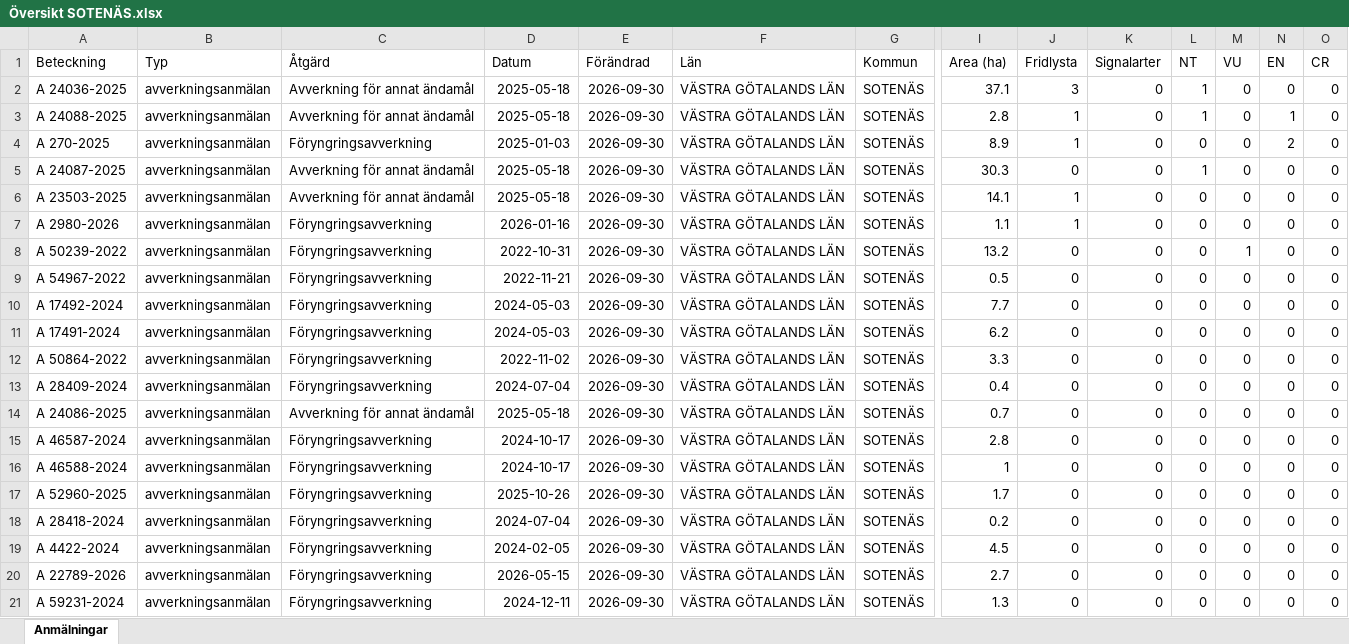
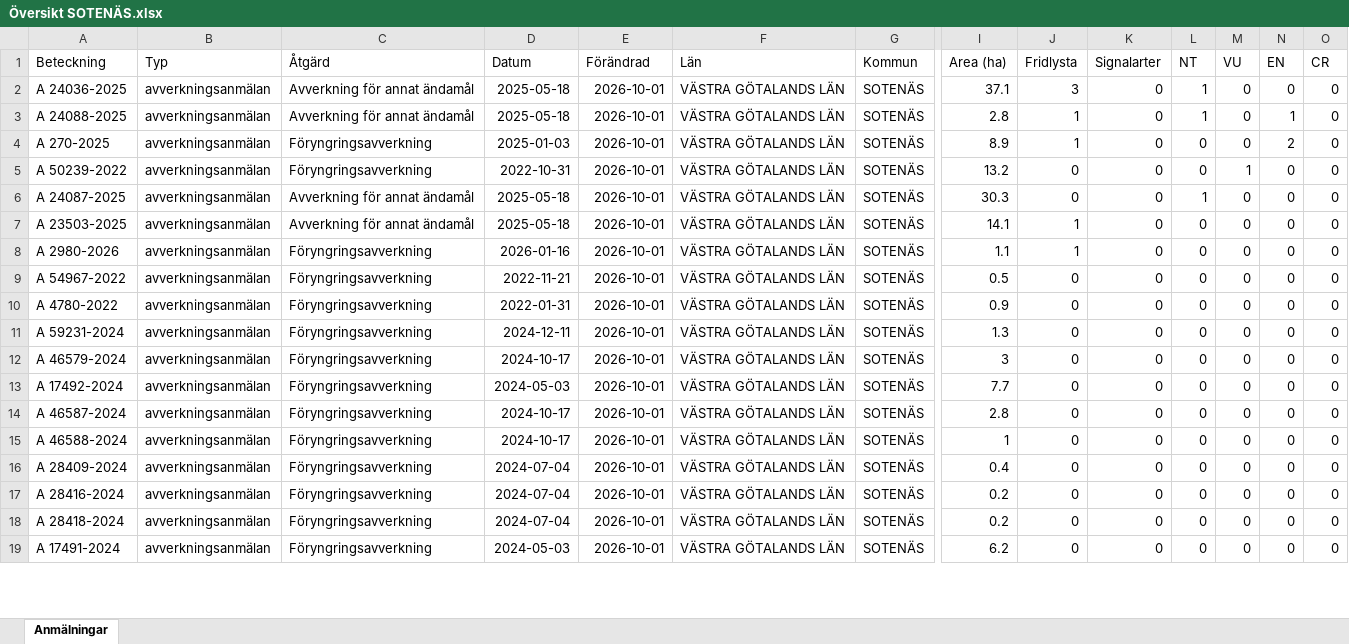
Before and after one commit to klasma/Logging_1427, an Excel workbook: Översikt SOTENÄS.xlsx, sheet Anmälningar, drawn as a sheet; only a part is shown, gaps mark what is left out; values as stored, in another font and other column widths than the file's, no borders; removed rows and columns are numbered as before the commit, all else as after; rows hold the shown columns only; the diff covers the shown part only; the diff names each change by its address in the sheet, - before the commit and + after, or states it on an @@ line.

```diff
--- a/Översikt SOTENÄS.xlsx (sheet Anmälningar)
+++ b/Översikt SOTENÄS.xlsx (sheet Anmälningar)
-E2:E4 (Förändrad): 2026-09-30
+E2:E4 (Förändrad): 2026-10-01
+row 5: A 50239-2022 | avverkningsanmälan | Föryngringsavverkning | 2022-10-31 | 2026-10-01 | VÄSTRA GÖTALANDS LÄN | SOTENÄS | 13.2 | 0 | 0 | 0 | 1 | 0 | 0
-E6:E8 (Förändrad): 2026-09-30
+E6:E8 (Förändrad): 2026-10-01
-row 8: A 50239-2022 | avverkningsanmälan | Föryngringsavverkning | 2022-10-31 | 2026-09-30 | VÄSTRA GÖTALANDS LÄN | SOTENÄS | 13.2 | 0 | 0 | 0 | 1 | 0 | 0
-E9:E13 (Förändrad): 2026-09-30
+E9:E13 (Förändrad): 2026-10-01
-A10 (Beteckning): A 17492-2024
+A10 (Beteckning): A 4780-2022
-D10 (Datum): 2024-05-03
+D10 (Datum): 2022-01-31
-I10 (Area (ha)): 7.7
+I10 (Area (ha)): 0.9
-A11 (Beteckning): A 17491-2024
+A11 (Beteckning): A 59231-2024
-D11 (Datum): 2024-05-03
+D11 (Datum): 2024-12-11
-I11 (Area (ha)): 6.2
+I11 (Area (ha)): 1.3
-A12 (Beteckning): A 50864-2022
+A12 (Beteckning): A 46579-2024
-D12 (Datum): 2022-11-02
+D12 (Datum): 2024-10-17
-I12 (Area (ha)): 3.3
+I12 (Area (ha)): 3
-A13 (Beteckning): A 28409-2024
+A13 (Beteckning): A 17492-2024
-D13 (Datum): 2024-07-04
+D13 (Datum): 2024-05-03
-I13 (Area (ha)): 0.4
+I13 (Area (ha)): 7.7
-row 14: A 24086-2025 | avverkningsanmälan | Avverkning för annat ändamål | 2025-05-18 | 2026-09-30 | VÄSTRA GÖTALANDS LÄN | SOTENÄS | 0.7 | 0 | 0 | 0 | 0 | 0 | 0
-E14:E16 (Förändrad): 2026-09-30
+E14:E16 (Förändrad): 2026-10-01
-A16 (Beteckning): A 52960-2025
+A16 (Beteckning): A 28409-2024
-D16 (Datum): 2025-10-26
+D16 (Datum): 2024-07-04
-I16 (Area (ha)): 1.7
+I16 (Area (ha)): 0.4
+row 17: A 28416-2024 | avverkningsanmälan | Föryngringsavverkning | 2024-07-04 | 2026-10-01 | VÄSTRA GÖTALANDS LÄN | SOTENÄS | 0.2 | 0 | 0 | 0 | 0 | 0 | 0
-E18:E19 (Förändrad): 2026-09-30
+E18:E19 (Förändrad): 2026-10-01
-A19 (Beteckning): A 4422-2024
+A19 (Beteckning): A 17491-2024
-D19 (Datum): 2024-02-05
+D19 (Datum): 2024-05-03
-I19 (Area (ha)): 4.5
+I19 (Area (ha)): 6.2
-row 20: A 22789-2026 | avverkningsanmälan | Föryngringsavverkning | 2026-05-15 | 2026-09-30 | VÄSTRA GÖTALANDS LÄN | SOTENÄS | 2.7 | 0 | 0 | 0 | 0 | 0 | 0
-row 21: A 59231-2024 | avverkningsanmälan | Föryngringsavverkning | 2024-12-11 | 2026-09-30 | VÄSTRA GÖTALANDS LÄN | SOTENÄS | 1.3 | 0 | 0 | 0 | 0 | 0 | 0
```
Also changed, not shown: 3 added rows, 1 removed row and 15 edited cells elsewhere in this sheet, artfynd/A 23503-2025 artfynd.xlsx, artfynd/A 24036-2025 artfynd.xlsx, 34 other files.
